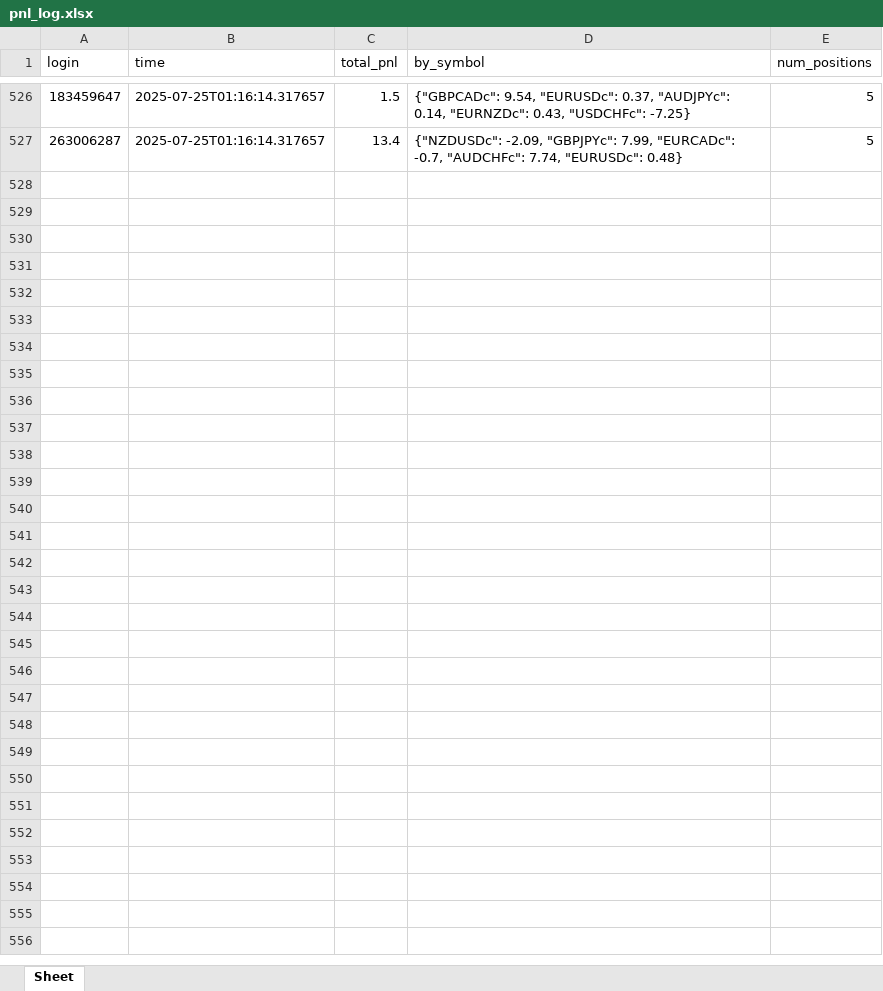
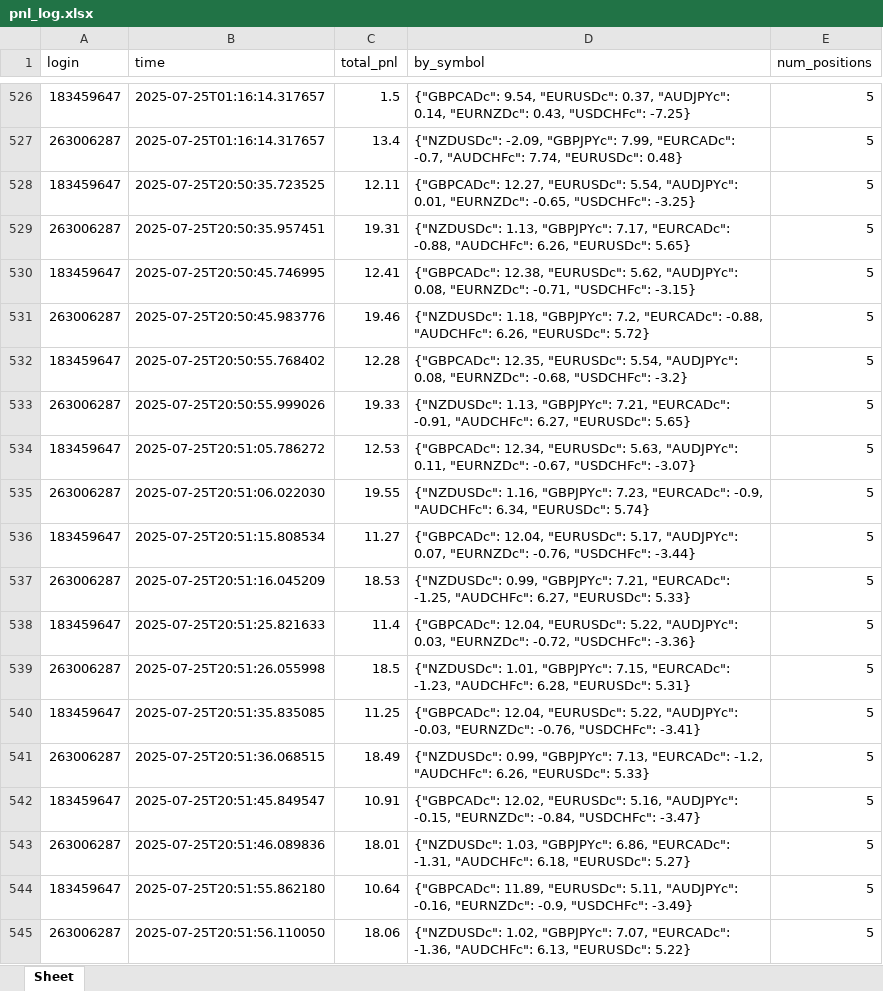
Before and after one commit to Duc-Tuan/stock_tracking, an Excel workbook: src/pnl_cache/pnl_log.xlsx, sheet Sheet, drawn as a sheet; only a part is shown, gaps mark what is left out; values as stored, in another font and other column widths than the file's, no borders; the diff names each change by its address in the sheet, - before the commit and + after, or states it on an @@ line.

```diff
--- a/src/pnl_cache/pnl_log.xlsx (sheet Sheet)
+++ b/src/pnl_cache/pnl_log.xlsx (sheet Sheet)
+row 528: 183459647 | 2025-07-25T20:50:35.723525 | 12.11 | {"GBPCADc": 12.27, "EURUSDc": 5.54, "AUDJPYc": 0.01, "EURNZDc": -0.65, "USDCHFc": -3.25} | 5
+row 529: 263006287 | 2025-07-25T20:50:35.957451 | 19.31 | {"NZDUSDc": 1.13, "GBPJPYc": 7.17, "EURCADc": -0.88, "AUDCHFc": 6.26, "EURUSDc": 5.65} | 5
+row 530: 183459647 | 2025-07-25T20:50:45.746995 | 12.41 | {"GBPCADc": 12.38, "EURUSDc": 5.62, "AUDJPYc": 0.08, "EURNZDc": -0.71, "USDCHFc": -3.15} | 5
+row 531: 263006287 | 2025-07-25T20:50:45.983776 | 19.46 | {"NZDUSDc": 1.18, "GBPJPYc": 7.2, "EURCADc": -0.88, "AUDCHFc": 6.26, "EURUSDc": 5.72} | 5
+row 532: 183459647 | 2025-07-25T20:50:55.768402 | 12.28 | {"GBPCADc": 12.35, "EURUSDc": 5.54, "AUDJPYc": 0.08, "EURNZDc": -0.68, "USDCHFc": -3.2} | 5
+row 533: 263006287 | 2025-07-25T20:50:55.999026 | 19.33 | {"NZDUSDc": 1.13, "GBPJPYc": 7.21, "EURCADc": -0.91, "AUDCHFc": 6.27, "EURUSDc": 5.65} | 5
+row 534: 183459647 | 2025-07-25T20:51:05.786272 | 12.53 | {"GBPCADc": 12.34, "EURUSDc": 5.63, "AUDJPYc": 0.11, "EURNZDc": -0.67, "USDCHFc": -3.07} | 5
+row 535: 263006287 | 2025-07-25T20:51:06.022030 | 19.55 | {"NZDUSDc": 1.16, "GBPJPYc": 7.23, "EURCADc": -0.9, "AUDCHFc": 6.34, "EURUSDc": 5.74} | 5
+row 536: 183459647 | 2025-07-25T20:51:15.808534 | 11.27 | {"GBPCADc": 12.04, "EURUSDc": 5.17, "AUDJPYc": 0.07, "EURNZDc": -0.76, "USDCHFc": -3.44} | 5
+row 537: 263006287 | 2025-07-25T20:51:16.045209 | 18.53 | {"NZDUSDc": 0.99, "GBPJPYc": 7.21, "EURCADc": -1.25, "AUDCHFc": 6.27, "EURUSDc": 5.33} | 5
+row 538: 183459647 | 2025-07-25T20:51:25.821633 | 11.4 | {"GBPCADc": 12.04, "EURUSDc": 5.22, "AUDJPYc": 0.03, "EURNZDc": -0.72, "USDCHFc": -3.36} | 5
+row 539: 263006287 | 2025-07-25T20:51:26.055998 | 18.5 | {"NZDUSDc": 1.01, "GBPJPYc": 7.15, "EURCADc": -1.23, "AUDCHFc": 6.28, "EURUSDc": 5.31} | 5
+row 540: 183459647 | 2025-07-25T20:51:35.835085 | 11.25 | {"GBPCADc": 12.04, "EURUSDc": 5.22, "AUDJPYc": -0.03, "EURNZDc": -0.76, "USDCHFc": -3.41} | 5
+row 541: 263006287 | 2025-07-25T20:51:36.068515 | 18.49 | {"NZDUSDc": 0.99, "GBPJPYc": 7.13, "EURCADc": -1.2, "AUDCHFc": 6.26, "EURUSDc": 5.33} | 5
+row 542: 183459647 | 2025-07-25T20:51:45.849547 | 10.91 | {"GBPCADc": 12.02, "EURUSDc": 5.16, "AUDJPYc": -0.15, "EURNZDc": -0.84, "USDCHFc": -3.47} | 5
+row 543: 263006287 | 2025-07-25T20:51:46.089836 | 18.01 | {"NZDUSDc": 1.03, "GBPJPYc": 6.86, "EURCADc": -1.31, "AUDCHFc": 6.18, "EURUSDc": 5.27} | 5
+row 544: 183459647 | 2025-07-25T20:51:55.862180 | 10.64 | {"GBPCADc": 11.89, "EURUSDc": 5.11, "AUDJPYc": -0.16, "EURNZDc": -0.9, "USDCHFc": -3.49} | 5
+row 545: 263006287 | 2025-07-25T20:51:56.110050 | 18.06 | {"NZDUSDc": 1.02, "GBPJPYc": 7.07, "EURCADc": -1.36, "AUDCHFc": 6.13, "EURUSDc": 5.22} | 5
```
Also changed, not shown: 3 other files.
